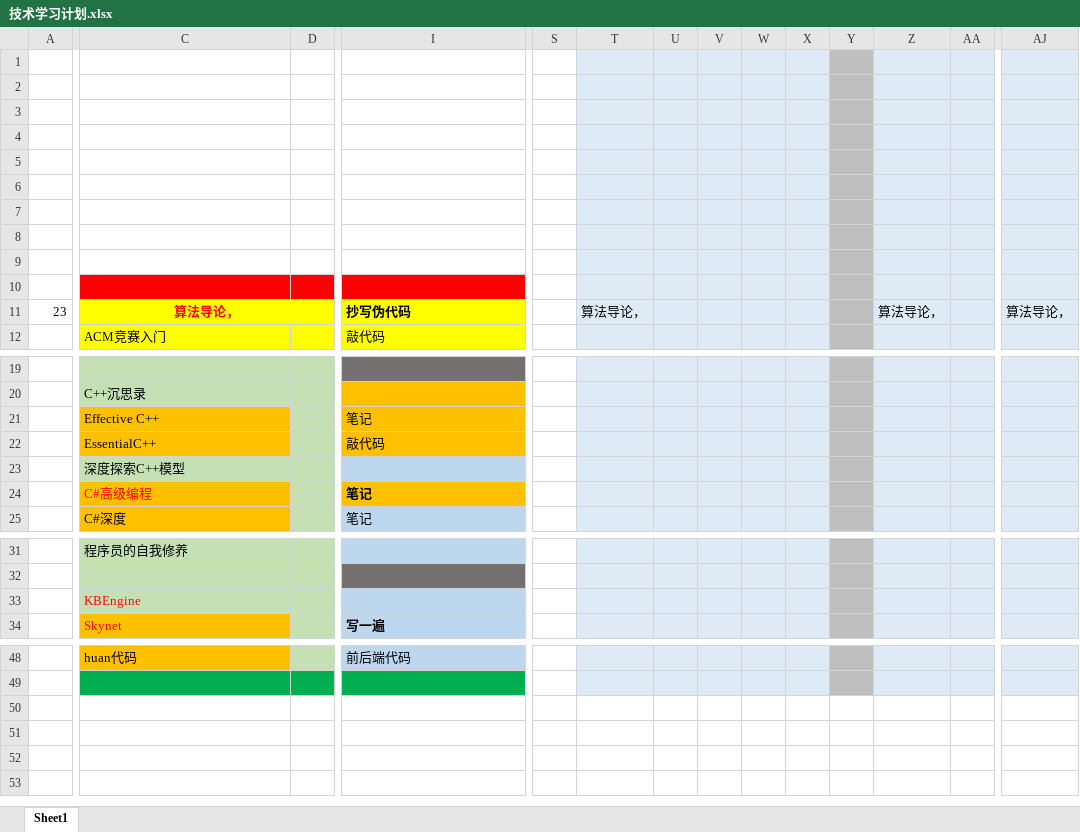
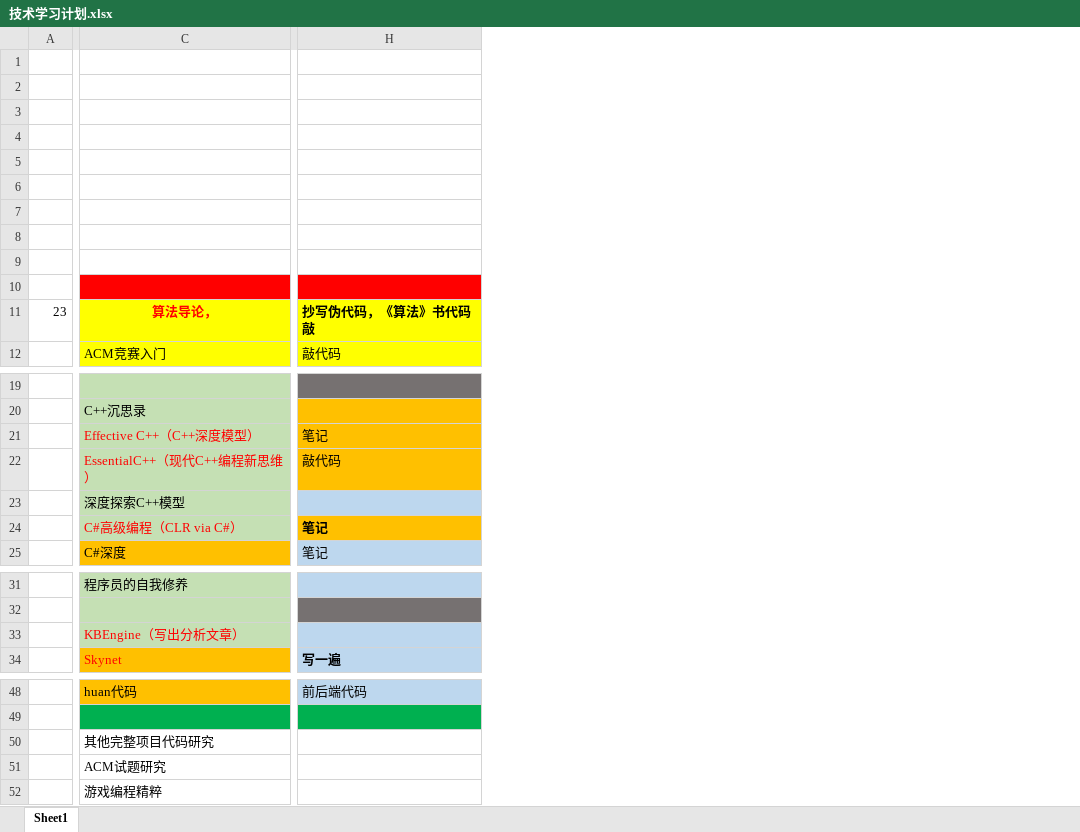
Before and after one commit to happylays/tbb2, an Excel workbook: 学习Study/技术学习计划.xlsx, sheet Sheet1, drawn as a sheet; only a part is shown, gaps mark what is left out; values as stored, in another font and other column widths than the file's, no borders; removed rows and columns are numbered as before the commit, all else as after; rows hold the shown columns only; the diff covers the shown part only; the diff names each change by its address in the sheet, - before the commit and + after, or states it on an @@ line.

```diff
--- a/学习Study/技术学习计划.xlsx (sheet Sheet1)
+++ b/学习Study/技术学习计划.xlsx (sheet Sheet1)
-column D, empty
-column S, empty
-column T, row 11: 算法导论，
-column U, empty
-column V, empty
-column W, empty
-column X, empty
-column Y, empty
-column Z, row 11: 算法导论，
-column AA, empty
-column AJ, row 11: 算法导论，
-C11:D11 merged
-H11: 抄写伪代码
+H11: 抄写伪代码，《算法》书代码敲
-C21: Effective C++
+C21: Effective C++（C++深度模型）
@@ C21:C22 fill: #FFC000 → #C5E0B4, text colour: black → #FF0000 @@
-C22: EssentialC++
+C22: EssentialC++（现代C++编程新思维）
-C24: C#高级编程
+C24: C#高级编程（CLR via C#）
-C24 fill: #FFC000
+C24 fill: #C5E0B4
-C33: KBEngine
+C33: KBEngine（写出分析文章）
+row 50:  | 其他完整项目代码研究
+row 51:  | ACM试题研究
+row 52:  | 游戏编程精粹
```
Also changed, not shown: 8 removed columns elsewhere in this sheet, formulas that keep their value.
